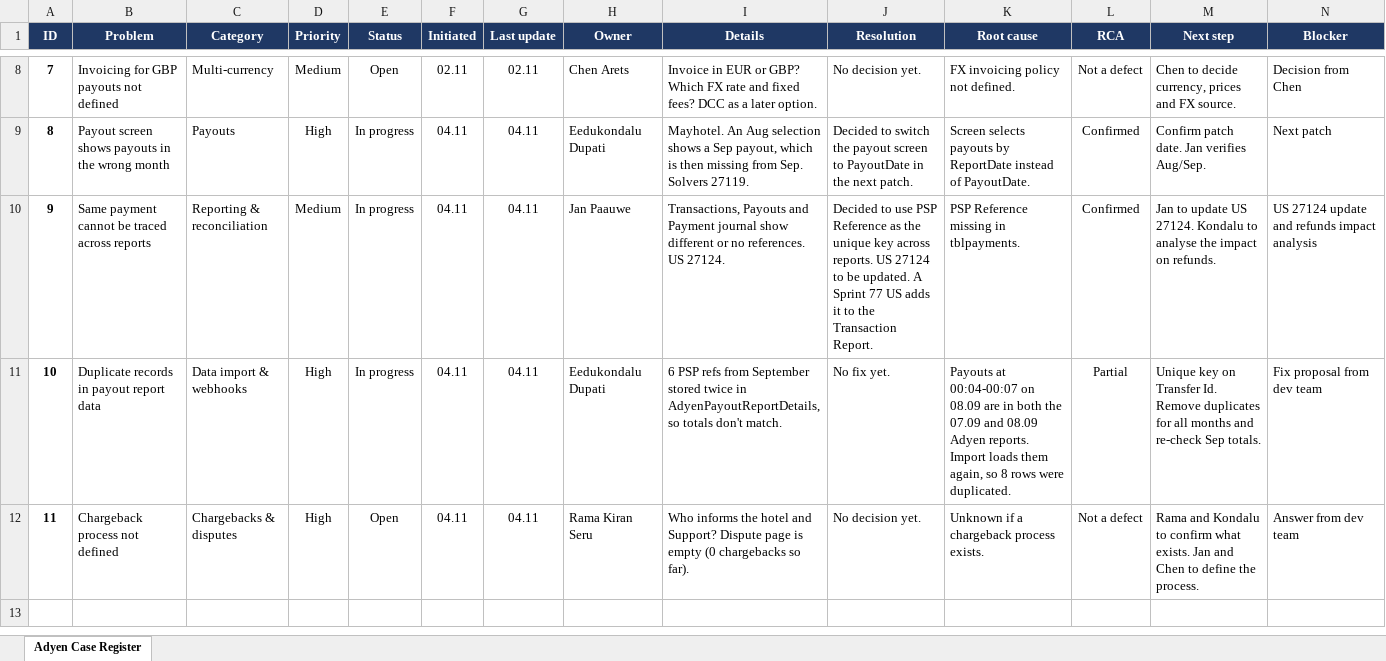
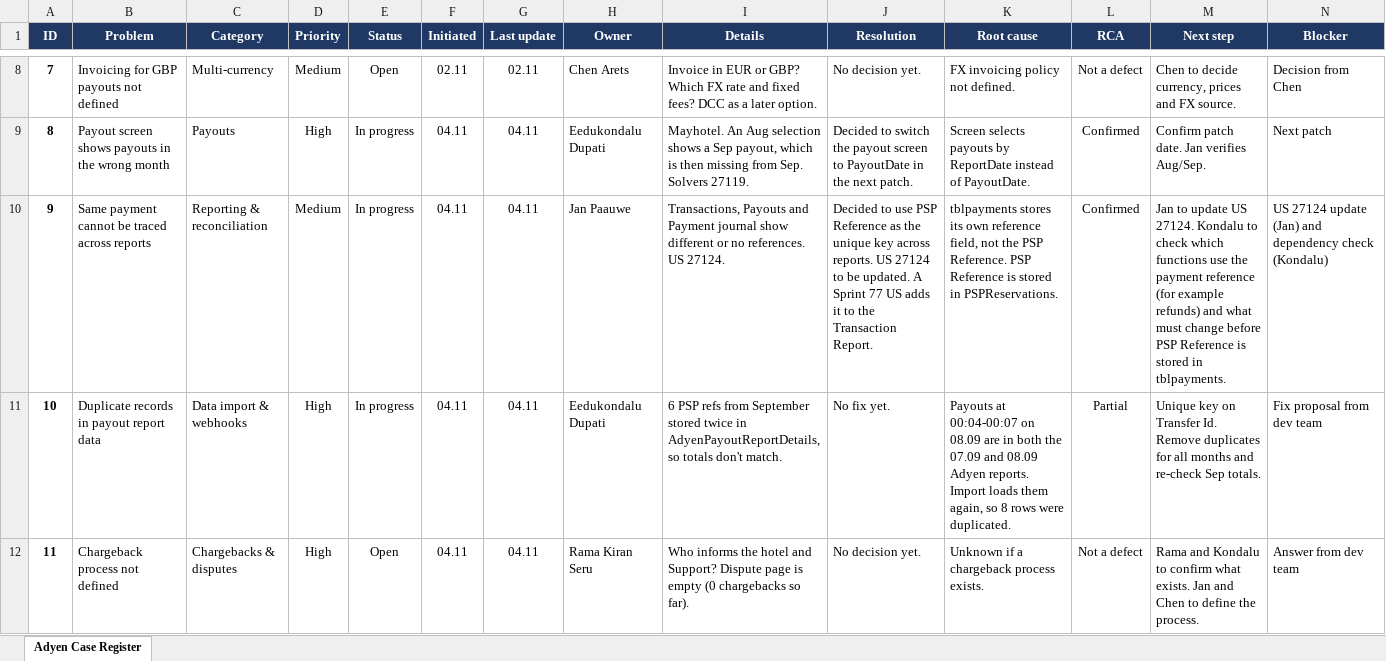
Before and after one commit to svlysokon-web/VIPS_Adyen, an Excel workbook: registers/Adyen_Case_Register.xlsx, sheet Adyen Case Register, drawn as a sheet; only a part is shown, gaps mark what is left out; values as stored, in another font and other column widths than the file's, no borders; conditional formats not drawn; the diff names each change by its address in the sheet, - before the commit and + after, or states it on an @@ line.

```diff
--- a/registers/Adyen_Case_Register.xlsx (sheet Adyen Case Register)
+++ b/registers/Adyen_Case_Register.xlsx (sheet Adyen Case Register)
-K10 (Root cause): PSP Reference missing in tblpayments.
+K10 (Root cause): tblpayments stores its own reference field, not the PSP Reference. PSP Reference is stored in PSPReservations.
-M10 (Next step): …Kondalu to analyse the impact on refunds.
+M10 (Next step): …Kondalu to check which functions use the payment reference (for example refunds) and what must change before PSP Reference is stored in tblpayments.
-N10 (Blocker): …27124 update and refunds impact analysis
+N10 (Blocker): …27124 update (Jan) and dependency check (Kondalu)
```
